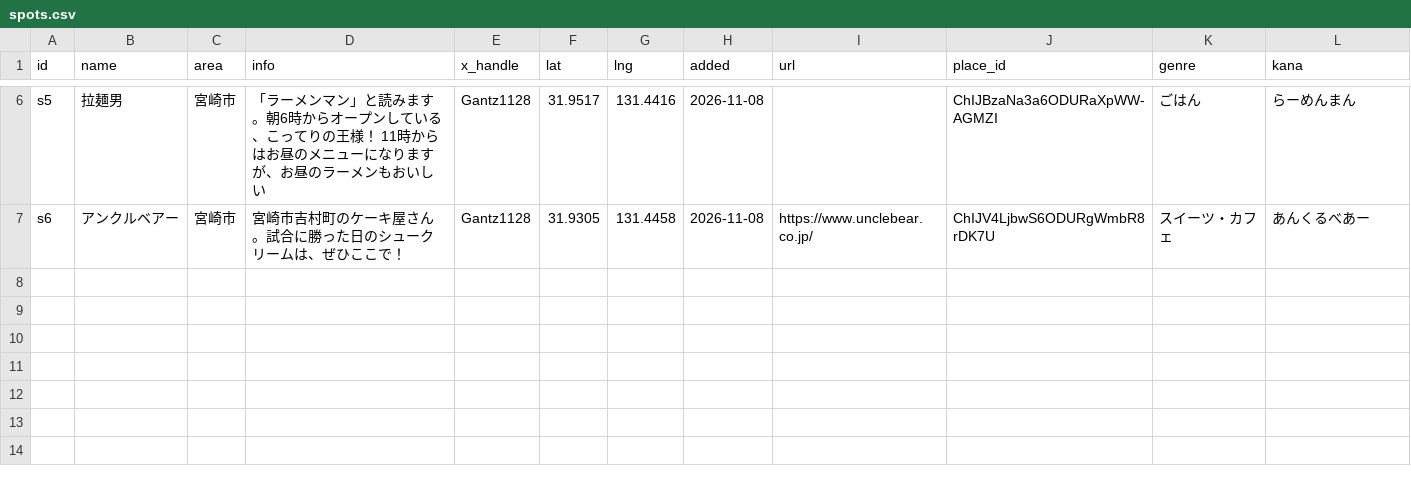
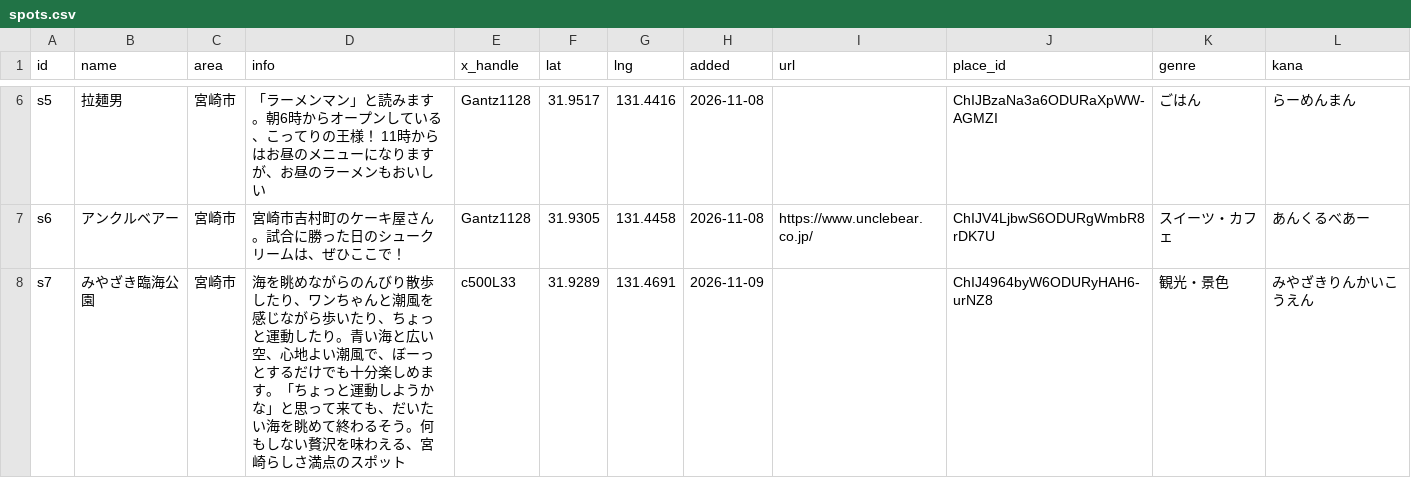
Before and after one commit to roastia/tegevajaro-stats, a CSV file: src/data/spots.csv, drawn as a sheet; only a part is shown, gaps mark what is left out; the diff names each change by its address in the sheet, - before the commit and + after, or states it on an @@ line.

```diff
--- a/src/data/spots.csv
+++ b/src/data/spots.csv
+row 8: s7 | みやざき臨海公園 | 宮崎市 | 海を眺めながらのんびり散歩したり、ワンちゃんと潮風を感じながら歩いたり、ちょっと運動したり。青い海と広い空、心地よい潮風で、ぼーっとするだけでも十分楽しめます。「ちょっと運動しようかな」と思って来ても、だいたい海を眺めて終わるそう。何もしない贅沢を味わえる、宮崎らしさ満点のスポット | c500L33 | 31.9289 | 131.4691 | 2026-11-09 |  | ChIJ4964byW6ODURyHAH6-urNZ8 | 観光・景色 | みやざきりんかいこうえん
```
Also changed, not shown: 1 other file.
